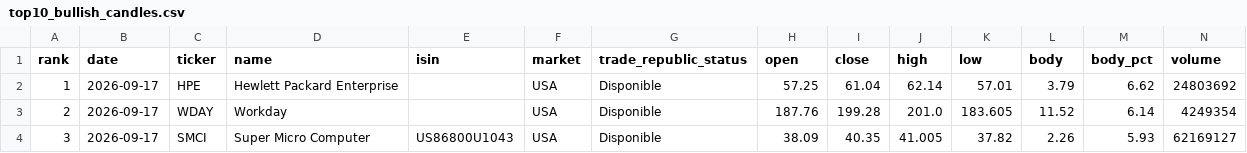
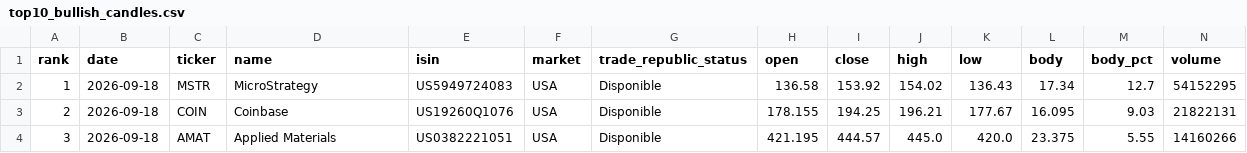
Before and after one commit to instialejandro-stack/stock-candle-scanner-actions, a CSV file: output/top10_bullish_candles.csv, drawn as a sheet; only a part is shown; the diff covers the shown part only.

```diff
--- a/output/top10_bullish_candles.csv
+++ b/output/top10_bullish_candles.csv
@@ -1,4 +1,4 @@
 rank,date,ticker,name,isin,market,trade_republic_status,open,close,high,low,body,body_pct,volume
-1,2026-09-17,HPE,Hewlett Packard Enterprise,,USA,Disponible,57.25,61.04,62.14,57.01,3.79,6.62,24803692
-2,2026-09-17,WDAY,Workday,,USA,Disponible,187.76,199.28,201.0,183.605,11.52,6.14,4249354
-3,2026-09-17,SMCI,Super Micro Computer,US86800U1043,USA,Disponible,38.09,40.35,41.005,37.82,2.26,5.93,62169127
+1,2026-09-18,MSTR,MicroStrategy,US5949724083,USA,Disponible,136.58,153.92,154.02,136.43,17.34,12.7,54152295
+2,2026-09-18,COIN,Coinbase,US19260Q1076,USA,Disponible,178.155,194.25,196.21,177.67,16.095,9.03,21822131
+3,2026-09-18,AMAT,Applied Materials,US0382221051,USA,Disponible,421.195,444.57,445.0,420.0,23.375,5.55,14160266
```
Also changed, not shown: 75 edited cells elsewhere in this file, output/history_intraday_candidates.csv, output/history_top10_bullish_candles.csv, 2 other files.
